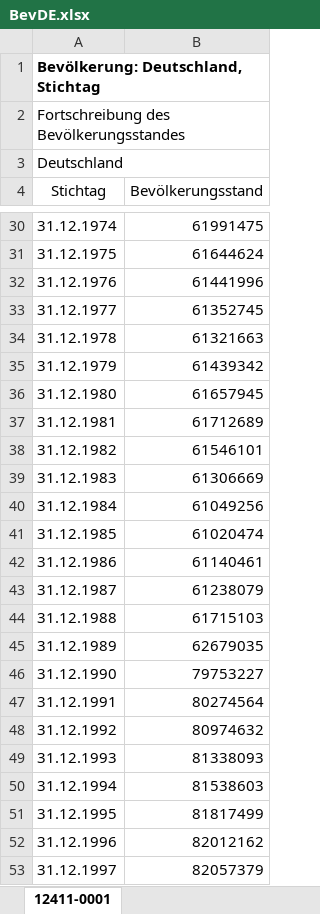
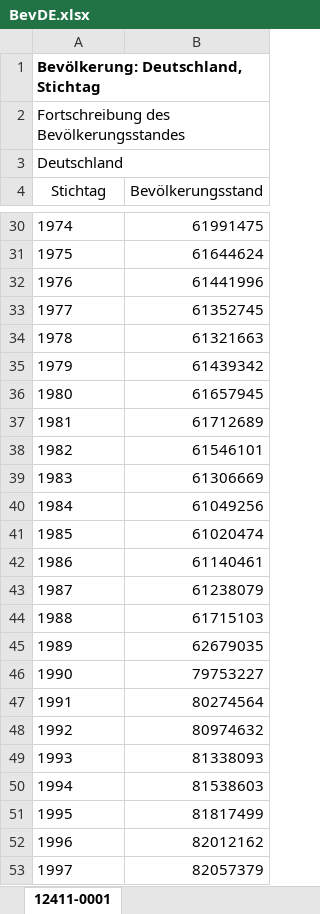
Before and after one commit to CityQueen/bbs1, an Excel workbook: HBF IT/Daten/BevDE.xlsx, sheet 12411-0001, drawn as a sheet; only a part is shown, gaps mark what is left out; values as stored, in another font and other column widths than the file's, no borders; charts and pictures not drawn; the diff covers the shown part only; the diff names each change by its address in the sheet, - before the commit and + after, or states it on an @@ line.

```diff
--- a/HBF IT/Daten/BevDE.xlsx (sheet 12411-0001)
+++ b/HBF IT/Daten/BevDE.xlsx (sheet 12411-0001)
-A30 (Stichtag): 31.12.1974
+A30 (Stichtag): 1974
-A31 (Stichtag): 31.12.1975
+A31 (Stichtag): 1975
-A32 (Stichtag): 31.12.1976
+A32 (Stichtag): 1976
-A33 (Stichtag): 31.12.1977
+A33 (Stichtag): 1977
-A34 (Stichtag): 31.12.1978
+A34 (Stichtag): 1978
-A35 (Stichtag): 31.12.1979
+A35 (Stichtag): 1979
-A36 (Stichtag): 31.12.1980
+A36 (Stichtag): 1980
-A37 (Stichtag): 31.12.1981
+A37 (Stichtag): 1981
-A38 (Stichtag): 31.12.1982
+A38 (Stichtag): 1982
-A39 (Stichtag): 31.12.1983
+A39 (Stichtag): 1983
-A40 (Stichtag): 31.12.1984
+A40 (Stichtag): 1984
-A41 (Stichtag): 31.12.1985
+A41 (Stichtag): 1985
-A42 (Stichtag): 31.12.1986
+A42 (Stichtag): 1986
-A43 (Stichtag): 31.12.1987
+A43 (Stichtag): 1987
-A44 (Stichtag): 31.12.1988
+A44 (Stichtag): 1988
-A45 (Stichtag): 31.12.1989
+A45 (Stichtag): 1989
-A46 (Stichtag): 31.12.1990
+A46 (Stichtag): 1990
-A47 (Stichtag): 31.12.1991
+A47 (Stichtag): 1991
-A48 (Stichtag): 31.12.1992
+A48 (Stichtag): 1992
-A49 (Stichtag): 31.12.1993
+A49 (Stichtag): 1993
-A50 (Stichtag): 31.12.1994
+A50 (Stichtag): 1994
-A51 (Stichtag): 31.12.1995
+A51 (Stichtag): 1995
-A52 (Stichtag): 31.12.1996
+A52 (Stichtag): 1996
-A53 (Stichtag): 31.12.1997
+A53 (Stichtag): 1997
```
Also changed, not shown: 43 edited cells elsewhere in this sheet, charts or pictures, 39 other files.
